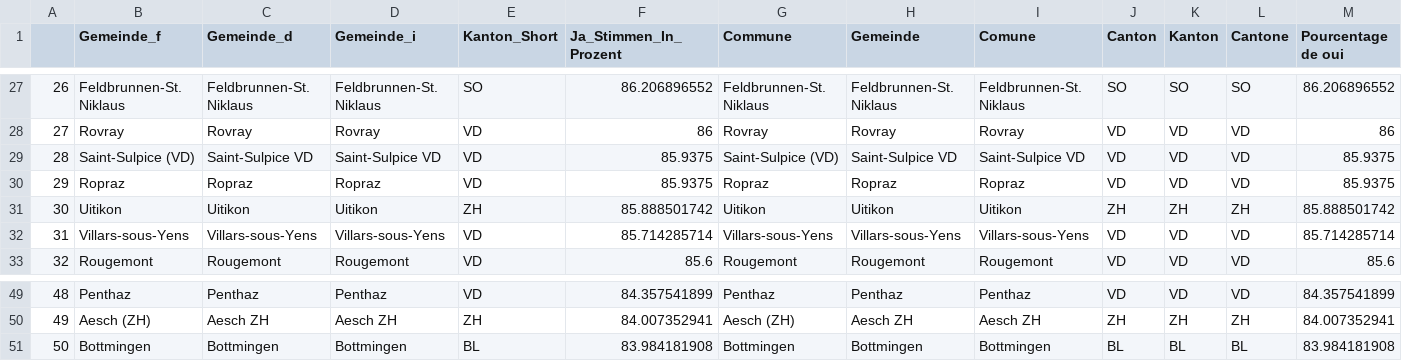
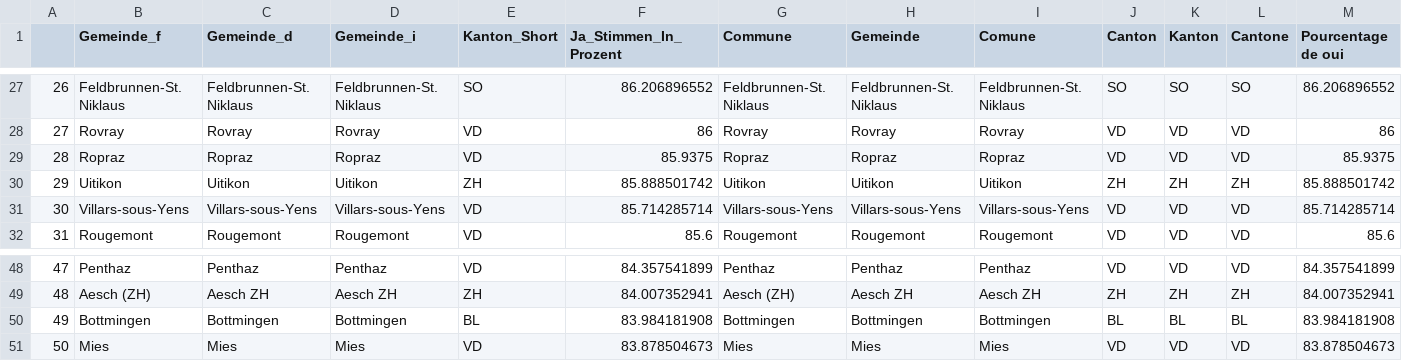
Before and after one commit to awp-finanznachrichten/lena_mai2022, a CSV file: Tableaux/frontex_top.csv, drawn as a sheet; only a part is shown, gaps mark what is left out; removed rows and columns are numbered as before the commit, all else as after; rows hold the shown columns only; the diff names each change by its address in the sheet, - before the commit and + after, or states it on an @@ line.

```diff
--- a/Tableaux/frontex_top.csv
+++ b/Tableaux/frontex_top.csv
-row 29: 28 | Saint-Sulpice (VD) | Saint-Sulpice VD | Saint-Sulpice VD | VD | 85.9375 | Saint-Sulpice (VD) | Saint-Sulpice VD | Saint-Sulpice VD | VD | VD | VD | 85.9375
@@ column A renumbered between rows 29 and 50 @@
+row 51: 50 | Mies | Mies | Mies | VD | 83.878504673 | Mies | Mies | Mies | VD | VD | VD | 83.878504673
```
Also changed, not shown: Tableaux/frontex_flop.csv, Tableaux/netflix_flop.csv, 1 other file.
